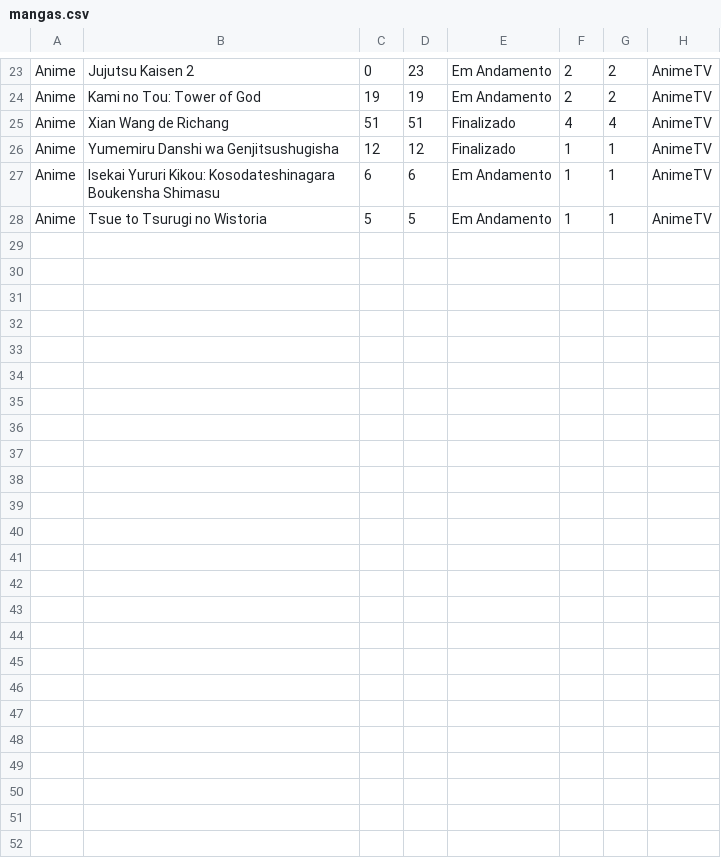
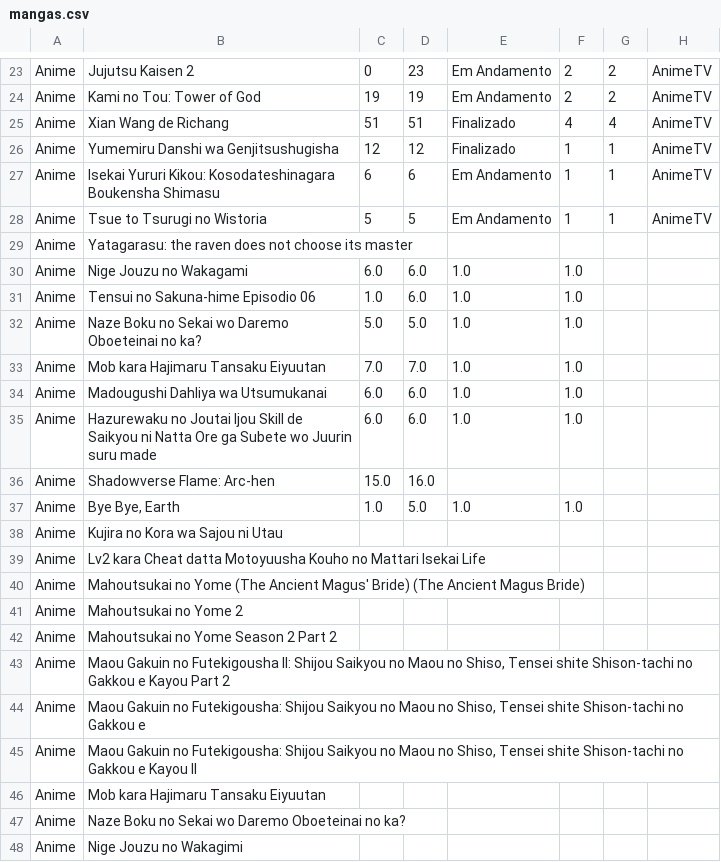
Before and after one commit to AlvarocJesus/API_de_Notifica-o_de_Mangas, a CSV file: mangas/mangas.csv, drawn as a sheet; only a part is shown, gaps mark what is left out; the diff covers the shown part only.

Commit message:
Adiciona importacao por meio de excel

```diff
--- a/mangas/mangas.csv
+++ b/mangas/mangas.csv
@@ -28 +28,21 @@ Anime;Isekai Yururi Kikou: Kosodateshinagara Boukensha Shimasu;6;6;Em Andamento;
 Anime;Tsue to Tsurugi no Wistoria;5;5;Em Andamento;1;1;AnimeTV
+Anime;Yatagarasu: the raven does not choose its master;;;;;;
+Anime;Nige Jouzu no Wakagami;6.0;6.0;1.0;1.0;;
+Anime;Tensui no Sakuna-hime Episodio 06;1.0;6.0;1.0;1.0;;
+Anime;Naze Boku no Sekai wo Daremo Oboeteinai no ka?;5.0;5.0;1.0;1.0;;
+Anime;Mob kara Hajimaru Tansaku Eiyuutan;7.0;7.0;1.0;1.0;;
+Anime;Madougushi Dahliya wa Utsumukanai;6.0;6.0;1.0;1.0;;
+Anime;Hazurewaku no Joutai ljou Skill de Saikyou ni Natta Ore ga Subete wo Juurin suru made;6.0;6.0;1.0;1.0;;
+Anime;Shadowverse Flame: Arc-hen;15.0;16.0;;;;
+Anime;Bye Bye, Earth;1.0;5.0;1.0;1.0;;
+Anime;Kujira no Kora wa Sajou ni Utau;;;;;;
+Anime;Lv2 kara Cheat datta Motoyuusha Kouho no Mattari Isekai Life;;;;;;
+Anime;Mahoutsukai no Yome (The Ancient Magus' Bride) (The Ancient Magus Bride);;;;;;
+Anime;Mahoutsukai no Yome 2;;;;;;
+Anime;Mahoutsukai no Yome Season 2 Part 2;;;;;;
+Anime;Maou Gakuin no Futekigousha II: Shijou Saikyou no Maou no Shiso, Tensei shite Shison-tachi no Gakkou e Kayou Part 2;;;;;;
+Anime;Maou Gakuin no Futekigousha: Shijou Saikyou no Maou no Shiso, Tensei shite Shison-tachi no Gakkou e;;;;;;
+Anime;Maou Gakuin no Futekigousha: Shijou Saikyou no Maou no Shiso, Tensei shite Shison-tachi no Gakkou e Kayou II;;;;;;
+Anime;Mob kara Hajimaru Tansaku Eiyuutan;;;;;;
+Anime;Naze Boku no Sekai wo Daremo Oboeteinai no ka?;;;;;;
+Anime;Nige Jouzu no Wakagimi;;;;;;
```
Also changed, not shown: 17 added rows elsewhere in this file, 2 other files.
